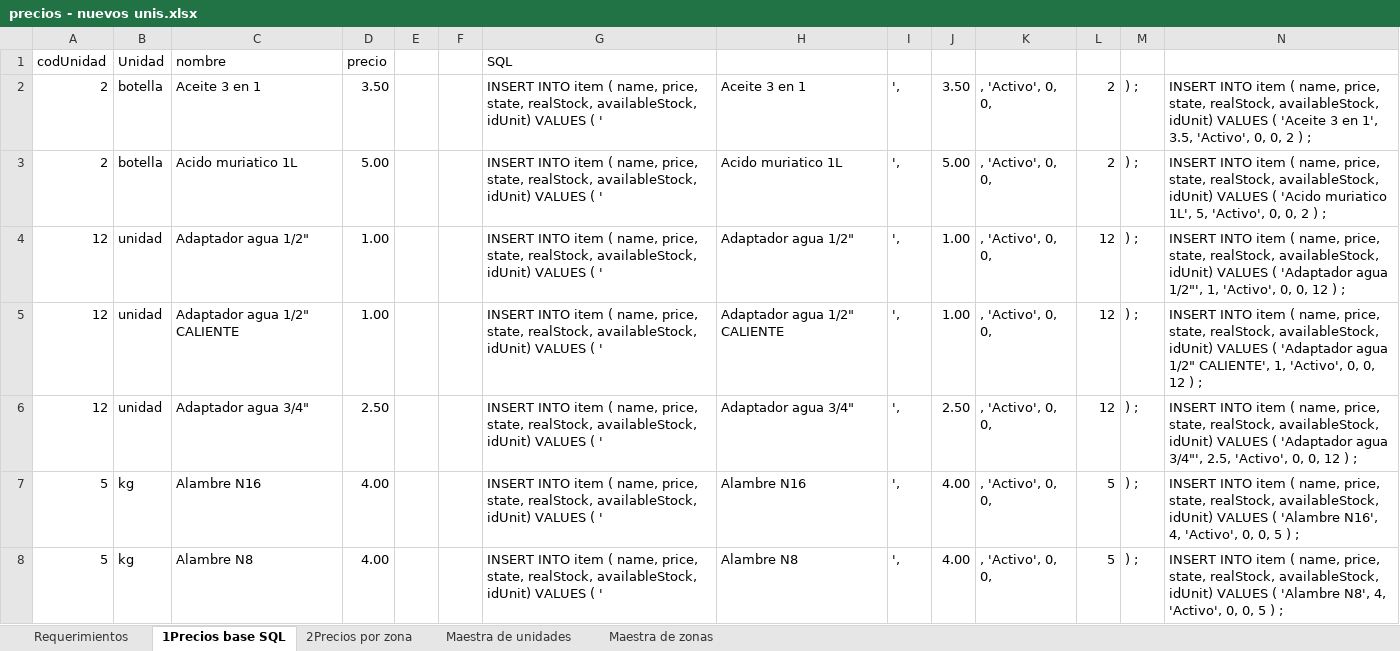
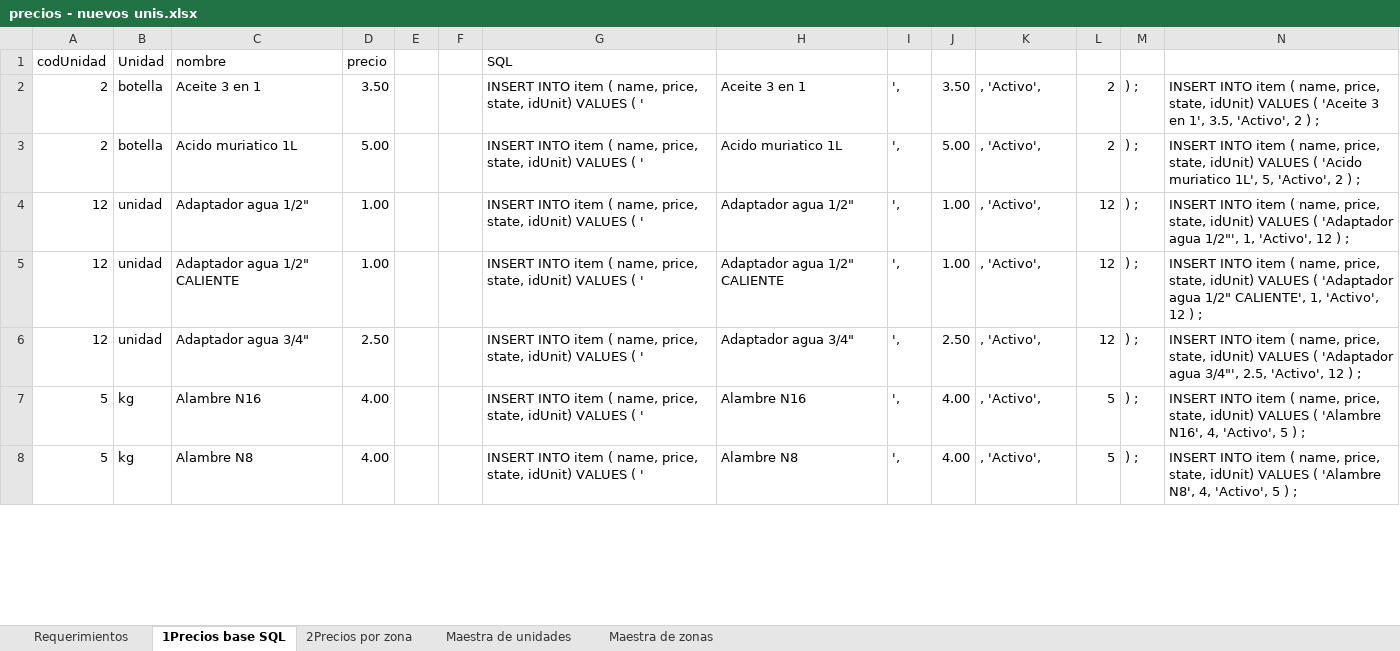
Before and after one commit to cmlpsuperior/omni, an Excel workbook: database/BD/backup/precios - nuevos unis.xlsx, sheet 1Precios base SQL, drawn as a sheet; only a part is shown; values as stored, in another font and other column widths than the file's, no borders; the diff covers the shown part only; the diff names each change by its address in the sheet, - before the commit and + after, or states it on an @@ line.

```diff
--- a/database/BD/backup/precios - nuevos unis.xlsx (sheet 1Precios base SQL)
+++ b/database/BD/backup/precios - nuevos unis.xlsx (sheet 1Precios base SQL)
-G2:G8: …price, state, realStock, availableStock, idUnit) VALUES…
+G2:G8: …price, state, idUnit) VALUES…
-K2:K8: , 'Activo', 0, 0,
+K2:K8: , 'Activo',
-N2: …price, state, realStock, availableStock, idUnit) VALUES ( 'Aceite 3 en 1', 3.5, 'Activo', 0, 0, 2 )…
+N2: …price, state, idUnit) VALUES ( 'Aceite 3 en 1', 3.5, 'Activo', 2 )…
-N3: …price, state, realStock, availableStock, idUnit) VALUES ( 'Acido muriatico 1L', 5, 'Activo', 0, 0, 2 )…
+N3: …price, state, idUnit) VALUES ( 'Acido muriatico 1L', 5, 'Activo', 2 )…
-N4: …price, state, realStock, availableStock, idUnit) VALUES ( 'Adaptador agua 1/2"', 1, 'Activo', 0, 0, 12 )…
+N4: …price, state, idUnit) VALUES ( 'Adaptador agua 1/2"', 1, 'Activo', 12 )…
-N5: …price, state, realStock, availableStock, idUnit) VALUES ( 'Adaptador agua 1/2" CALIENTE', 1, 'Activo', 0, 0, 12 )…
+N5: …price, state, idUnit) VALUES ( 'Adaptador agua 1/2" CALIENTE', 1, 'Activo', 12 )…
-N6: …price, state, realStock, availableStock, idUnit) VALUES ( 'Adaptador agua 3/4"', 2.5, 'Activo', 0, 0, 12 )…
+N6: …price, state, idUnit) VALUES ( 'Adaptador agua 3/4"', 2.5, 'Activo', 12 )…
-N7: …price, state, realStock, availableStock, idUnit) VALUES ( 'Alambre N16', 4, 'Activo', 0, 0, 5 )…
+N7: …price, state, idUnit) VALUES ( 'Alambre N16', 4, 'Activo', 5 )…
-N8: …price, state, realStock, availableStock, idUnit) VALUES ( 'Alambre N8', 4, 'Activo', 0, 0, 5 )…
+N8: …price, state, idUnit) VALUES ( 'Alambre N8', 4, 'Activo', 5 )…
```
Also changed, not shown: 444 edited cells elsewhere in this sheet, 14 other files.
